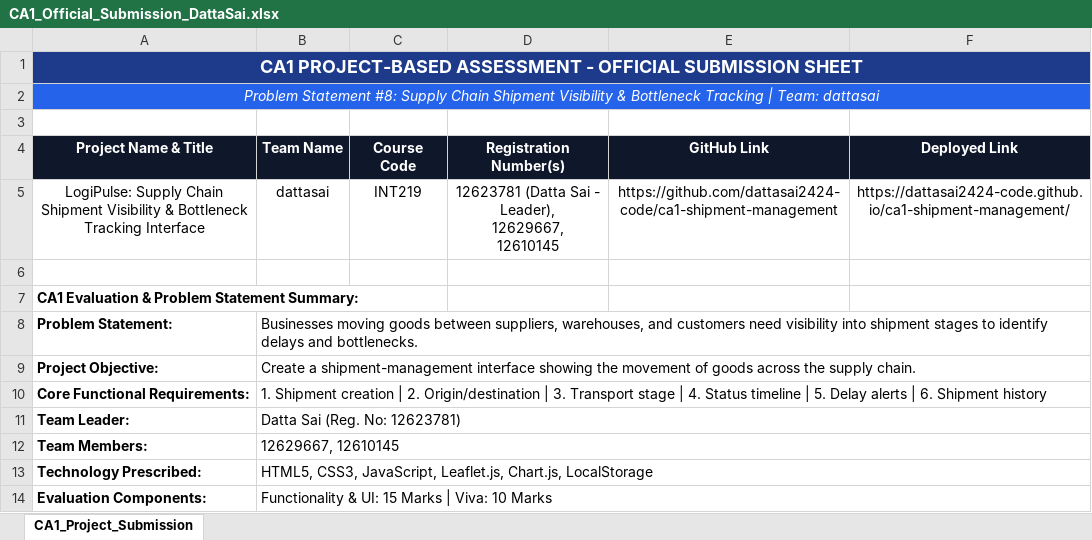
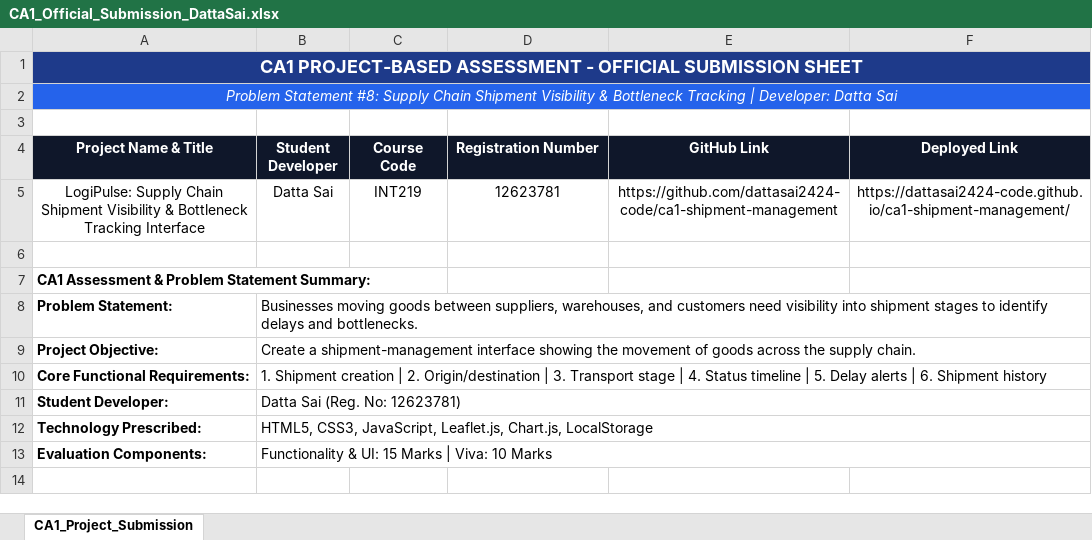
Before and after one commit to dattasai2424-code/ca1-shipment-management, an Excel workbook: CA1_Official_Submission_DattaSai.xlsx, sheet CA1_Project_Submission, drawn as a sheet; values as stored, in another font and other column widths than the file's, no borders; ↵ is a line break in a cell; the diff names each change by its address in the sheet, - before the commit and + after, or states it on an @@ line.

Commit message:
Update CA1 assessment: remove team name, update comprehensive academic report, add working demo video

```diff
--- a/CA1_Official_Submission_DattaSai.xlsx (sheet CA1_Project_Submission)
+++ b/CA1_Official_Submission_DattaSai.xlsx (sheet CA1_Project_Submission)
-A2 (Project Name & Title): …Tracking | Team: dattasai
+A2 (Project Name & Title): …Tracking | Developer: Datta Sai
-B4: Team Name
+B4: Student Developer
-D4: Registration Number(s)
+D4: Registration Number
-B5 (Student Developer): dattasai
+B5 (Student Developer): Datta Sai
-D5 (Registration Number): 12623781 (Datta Sai - Leader), ↵ 12629667, ↵ 12610145
+D5 (Registration Number): 12623781
-A7 (Project Name & Title): CA1 Evaluation & Problem Statement Summary:
+A7 (Project Name & Title): CA1 Assessment & Problem Statement Summary:
-A11 (Project Name & Title): Team Leader:
+A11 (Project Name & Title): Student Developer:
-row 12: Team Members: | 12629667, 12610145
```
Also changed, not shown: 8 other files.
